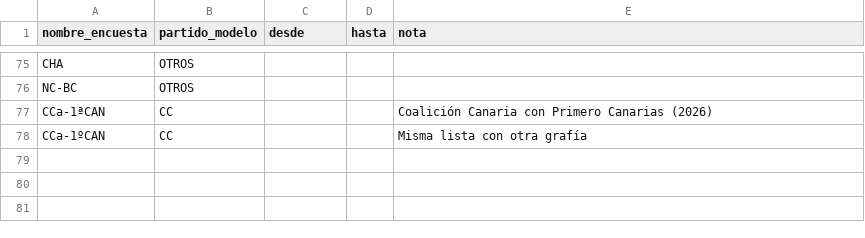
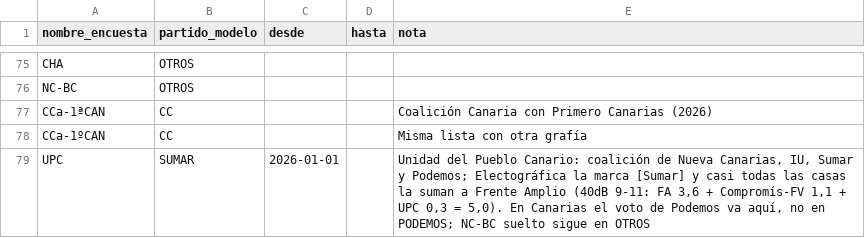
Before and after one commit to nachotronic/abstencio-catalunya, a CSV file: previsiones/datos/partidos_encuestas.csv, drawn as a sheet; only a part is shown, gaps mark what is left out.

```diff
--- a/previsiones/datos/partidos_encuestas.csv
+++ b/previsiones/datos/partidos_encuestas.csv
@@ -78 +78,2 @@ CCa-1ªCAN,CC,,,"Coalición Canaria con Primero Canarias (2026)"
 CCa-1ºCAN,CC,,,Misma lista con otra grafía
+UPC,SUMAR,2026-01-01,,"Unidad del Pueblo Canario: coalición de Nueva Canarias, IU, Sumar y Podemos; Electográfica la marca [Sumar] y casi todas las casas la suman a Frente Amplio (40dB 9-11: FA 3,6 + Compromís-FV 1,1 + UPC 0,3 = 5,0). En Canarias el voto de Podemos va aquí, no en PODEMOS; NC-BC suelto sigue en OTROS"
```
